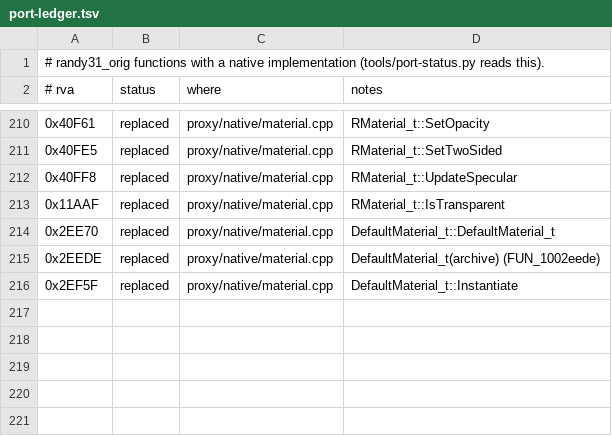
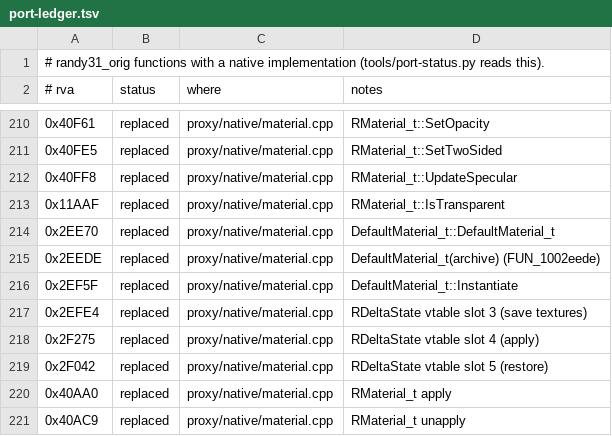
Before and after one commit to wannabuh/ao-vk, a TSV file: docs/port-ledger.tsv, drawn as a sheet; only a part is shown, gaps mark what is left out.

```diff
--- a/docs/port-ledger.tsv
+++ b/docs/port-ledger.tsv
@@ -216 +216,6 @@
 0x2EF5F	replaced	proxy/native/material.cpp	DefaultMaterial_t::Instantiate
+0x2EFE4	replaced	proxy/native/material.cpp	RDeltaState vtable slot 3 (save textures)
+0x2F275	replaced	proxy/native/material.cpp	RDeltaState vtable slot 4 (apply)
+0x2F042	replaced	proxy/native/material.cpp	RDeltaState vtable slot 5 (restore)
+0x40AA0	replaced	proxy/native/material.cpp	RMaterial_t apply
+0x40AC9	replaced	proxy/native/material.cpp	RMaterial_t unapply
```
Also changed, not shown: 1 other file.
